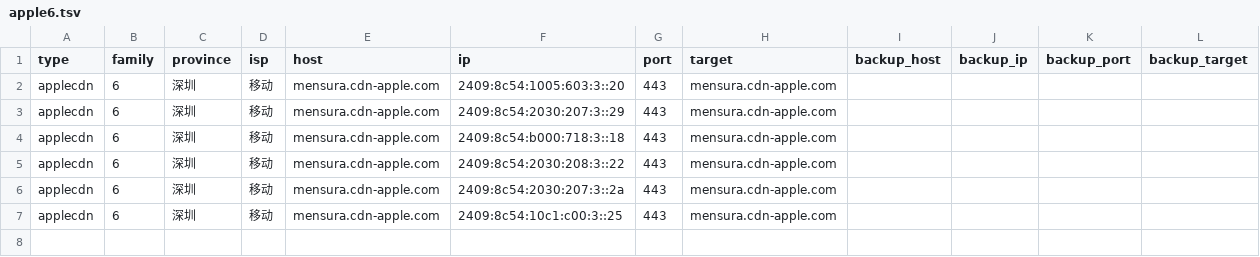
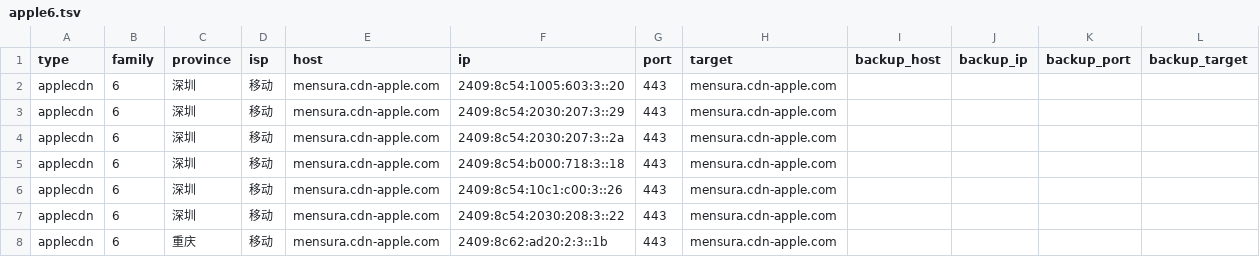
Before and after one commit to Tozward/TcpQuality, a TSV file: nodes/apple6.tsv, drawn as a sheet.

```diff
--- a/nodes/apple6.tsv
+++ b/nodes/apple6.tsv
@@ -3,5 +3,6 @@ applecdn	6	深圳	移动	mensura.cdn-apple.com	2409:8c54:1005:603:3::20	443	mens
 applecdn	6	深圳	移动	mensura.cdn-apple.com	2409:8c54:2030:207:3::29	443	mensura.cdn-apple.com				
+applecdn	6	深圳	移动	mensura.cdn-apple.com	2409:8c54:2030:207:3::2a	443	mensura.cdn-apple.com				
 applecdn	6	深圳	移动	mensura.cdn-apple.com	2409:8c54:b000:718:3::18	443	mensura.cdn-apple.com				
+applecdn	6	深圳	移动	mensura.cdn-apple.com	2409:8c54:10c1:c00:3::26	443	mensura.cdn-apple.com				
 applecdn	6	深圳	移动	mensura.cdn-apple.com	2409:8c54:2030:208:3::22	443	mensura.cdn-apple.com				
-applecdn	6	深圳	移动	mensura.cdn-apple.com	2409:8c54:2030:207:3::2a	443	mensura.cdn-apple.com				
-applecdn	6	深圳	移动	mensura.cdn-apple.com	2409:8c54:10c1:c00:3::25	443	mensura.cdn-apple.com				
+applecdn	6	重庆	移动	mensura.cdn-apple.com	2409:8c62:ad20:2:3::1b	443	mensura.cdn-apple.com				
```
Also changed, not shown: nodes/all.tsv, nodes/cdn.tsv, 4 other files.
